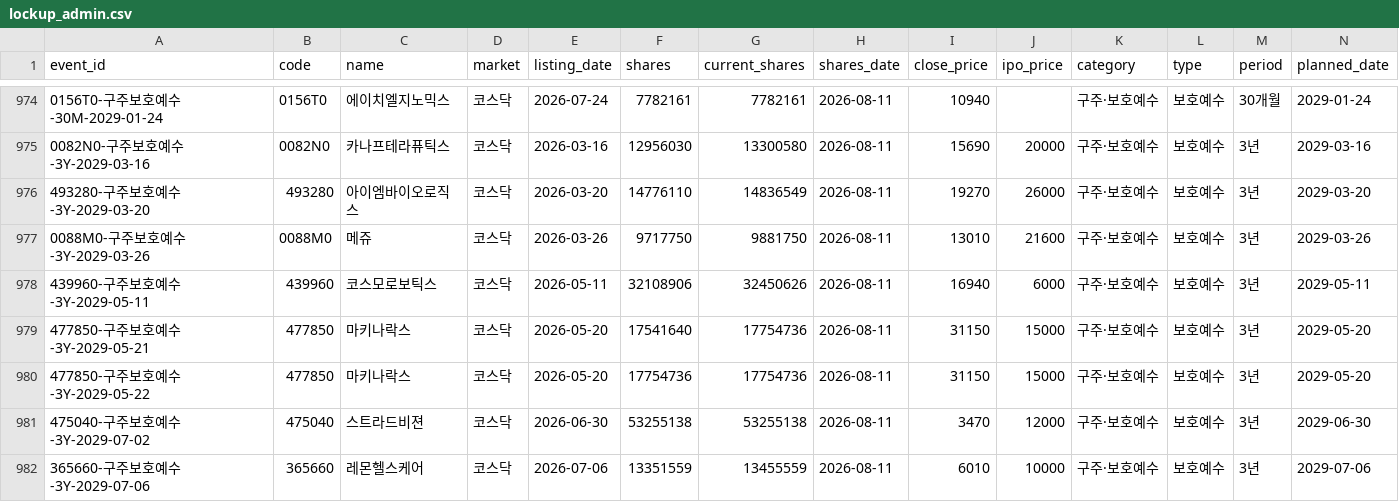
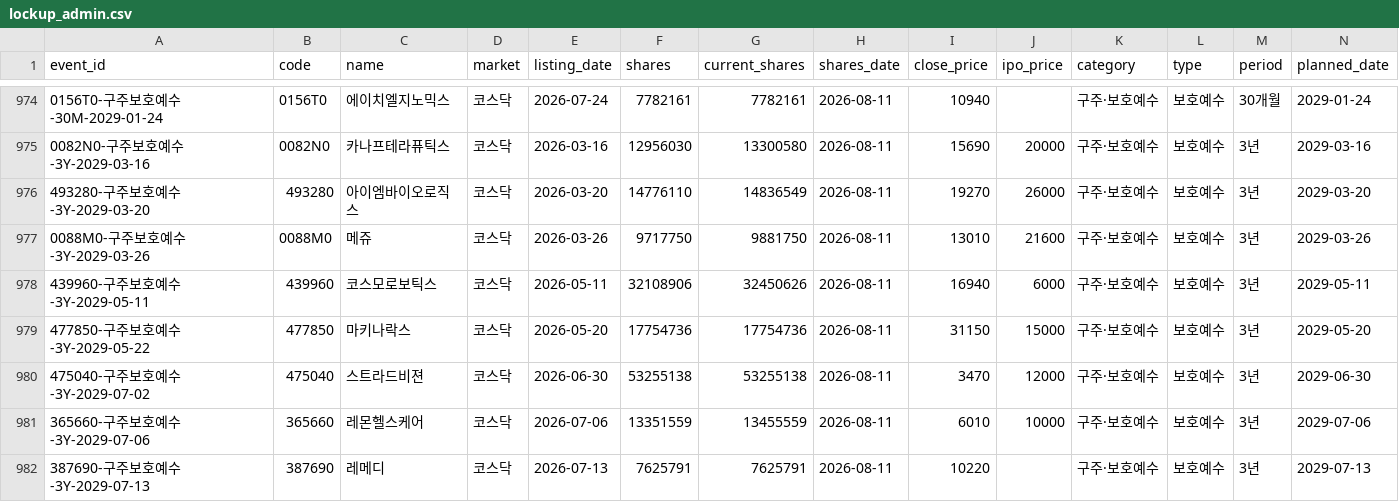
Before and after one commit to wjdwngkdsla-debug/invest-insight, a CSV file: data/lockup_admin.csv, drawn as a sheet; only a part is shown, gaps mark what is left out; the shorter side is filled out with more unchanged rows; rows hold the shown columns only; the diff names each change by its address in the sheet, - before the commit and + after, or states it on an @@ line.

```diff
--- a/data/lockup_admin.csv
+++ b/data/lockup_admin.csv
-row 979: 477850-구주보호예수-3Y-2029-05-21 | 477850 | 마키나락스 | 코스닥 | 2026-05-20 | 17541640 | 17754736 | 2026-08-11 | 31150 | 15000 | 구주·보호예수 | 보호예수 | 3년 | 2029-05-20
```
Also changed, not shown: 3 other files.
